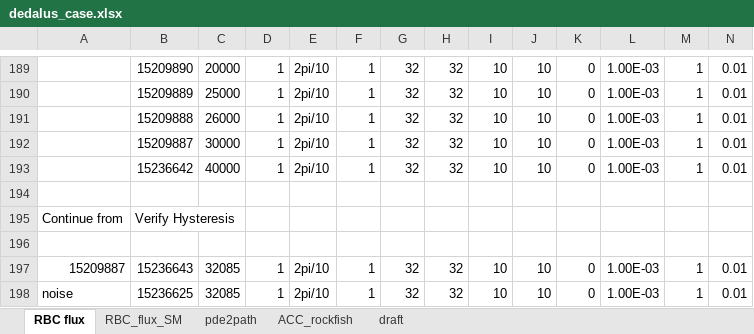
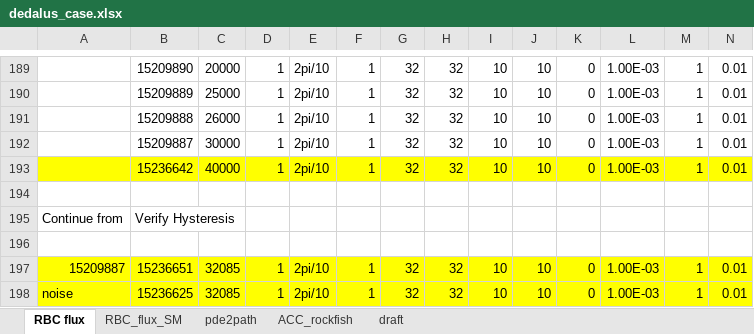
Before and after one commit to cliu124/dedalus_main, an Excel workbook: dedalus_case.xlsx, sheet RBC flux, drawn as a sheet; only a part is shown, gaps mark what is left out; values as stored, in another font and other column widths than the file's, no borders; the diff covers the shown part only; the diff names each change by its address in the sheet, - before the commit and + after, or states it on an @@ line.

```diff
--- a/dedalus_case.xlsx (sheet RBC flux)
+++ b/dedalus_case.xlsx (sheet RBC flux)
-A193:N193 fill: none
+A193:N193 fill: #FFFF00
-A197:N198 fill: none
+A197:N198 fill: #FFFF00
-B197: 15236643
+B197: 15236651
```
Also changed, not shown: cell formats elsewhere in this sheet, 2 other files.
